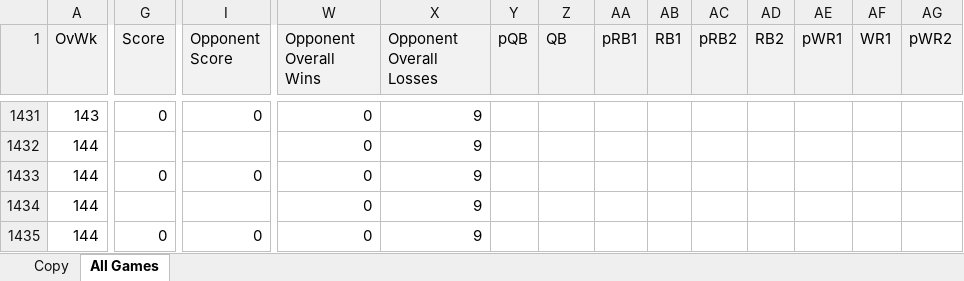
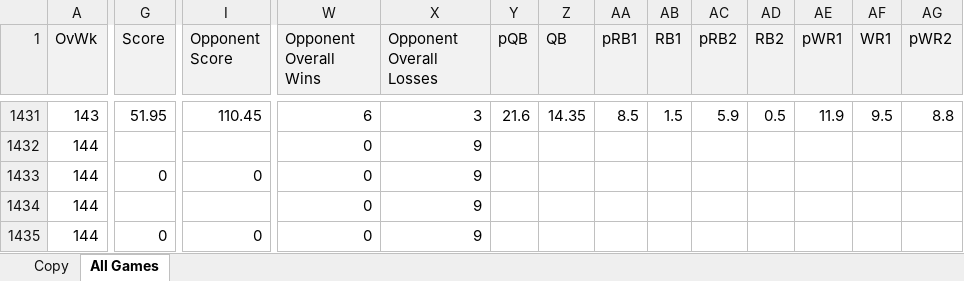
Before and after one commit to jpatak16/WOFFL, an Excel workbook: AllGames.xlsx, sheet All Games, drawn as a sheet; only a part is shown, gaps mark what is left out; values as stored, in another font and other column widths than the file's, no borders; the diff covers the shown part only; the diff names each change by its address in the sheet, - before the commit and + after, or states it on an @@ line.

```diff
--- a/AllGames.xlsx (sheet All Games)
+++ b/AllGames.xlsx (sheet All Games)
-G1431 (Score): 0
+G1431 (Score): 51.95
-I1431 (Opponent Score): 0
+I1431 (Opponent Score): 110.45
-W1431 (Opponent Overall Wins): 0
+W1431 (Opponent Overall Wins): 6
-X1431 (Opponent Overall Losses): 9
+X1431 (Opponent Overall Losses): 3
-Y1431 (pQB): (empty)
+Y1431 (pQB): 21.6
-Z1431 (QB): (empty)
+Z1431 (QB): 14.35
-AA1431 (pRB1): (empty)
+AA1431 (pRB1): 8.5
-AB1431 (RB1): (empty)
+AB1431 (RB1): 1.5
-AC1431 (pRB2): (empty)
+AC1431 (pRB2): 5.9
-AD1431 (RB2): (empty)
+AD1431 (RB2): 0.5
-AE1431 (pWR1): (empty)
+AE1431 (pWR1): 11.9
-AF1431 (WR1): (empty)
+AF1431 (WR1): 9.5
-AG1431 (pWR2): (empty)
+AG1431 (pWR2): 8.8
```
Also changed, not shown: 9 added rows, 9 removed rows and 30 edited cells elsewhere in this sheet.
